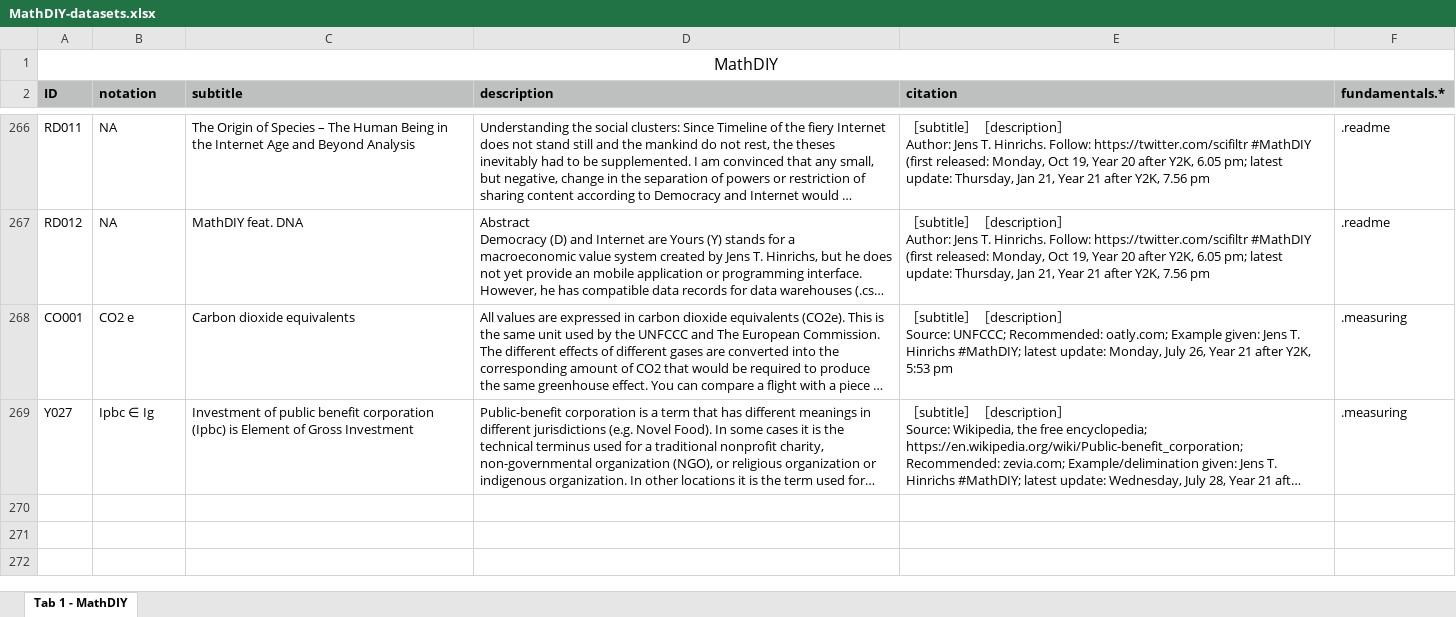
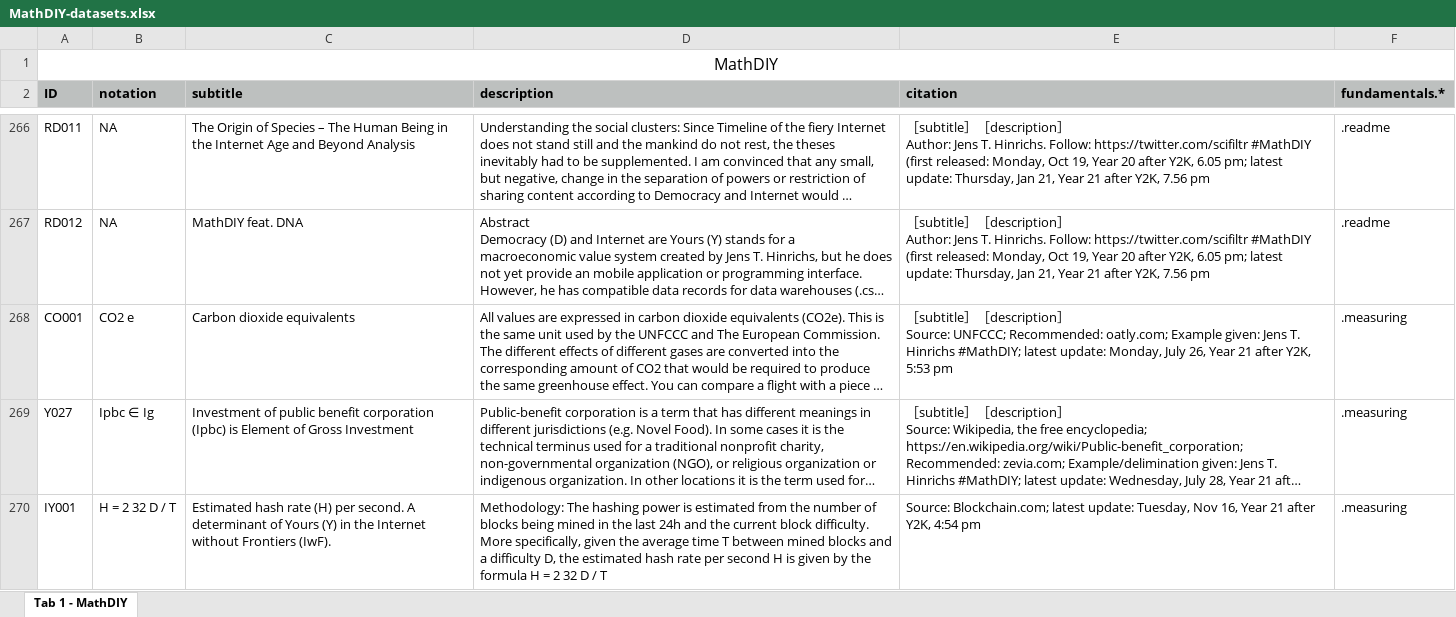
Before and after one commit to DIY4E1/MathDIY, an Excel workbook: MathDIY-datasets.xlsx, sheet Tab 1 - MathDIY, drawn as a sheet; only a part is shown, gaps mark what is left out; long unchanged cells end in …; values as stored, in another font and other column widths than the file's, no borders; ↵ is a line break in a cell; the diff names each change by its address in the sheet, - before the commit and + after, or states it on an @@ line.

Commit message:
Today, the estimated hash rate per second
269 explanations on 132 pages. Today the estimated hash rate per second.

```diff
--- a/MathDIY-datasets.xlsx (sheet Tab 1 - MathDIY)
+++ b/MathDIY-datasets.xlsx (sheet Tab 1 - MathDIY)
+row 270: IY001 | H = 2 32 D / T | Estimated hash rate (H) per second. A determinant of Yours (Y) in the Internet without Frontiers (IwF). | Methodology: The hashing power is estimated from the number of blocks being mined in the last 24h and the current block difficulty. ↵ More specifically, given the average time T between mined blocks and a difficulty D, the estimated hash rate per second H is given by the formula H = 2 32 D / T | Source: Blockchain.com; latest update: Tuesday, Nov 16, Year 21 after Y2K, 4:54 pm | .measuring
```
Also changed, not shown: 4 other files.
